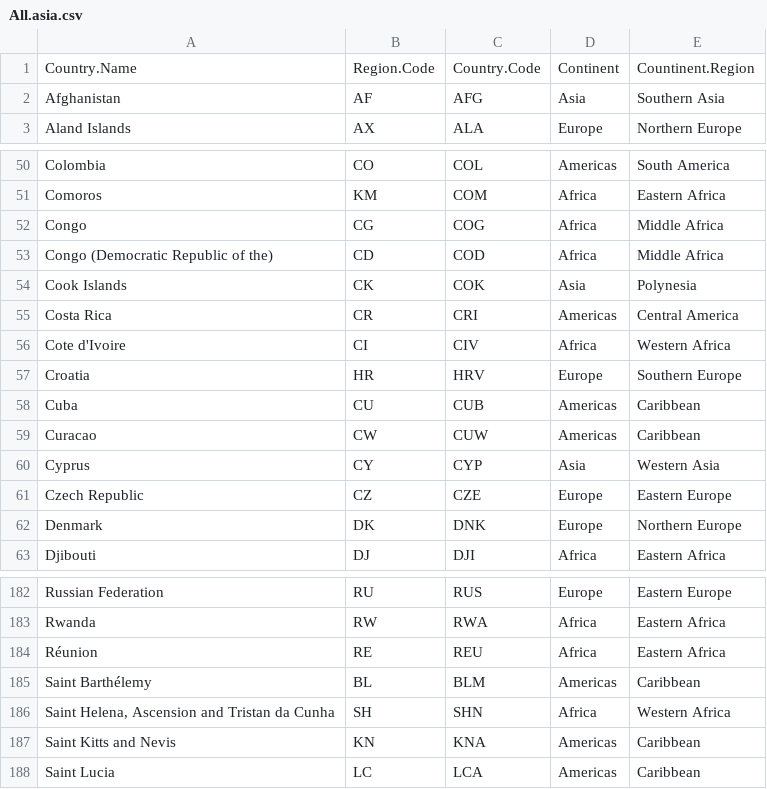
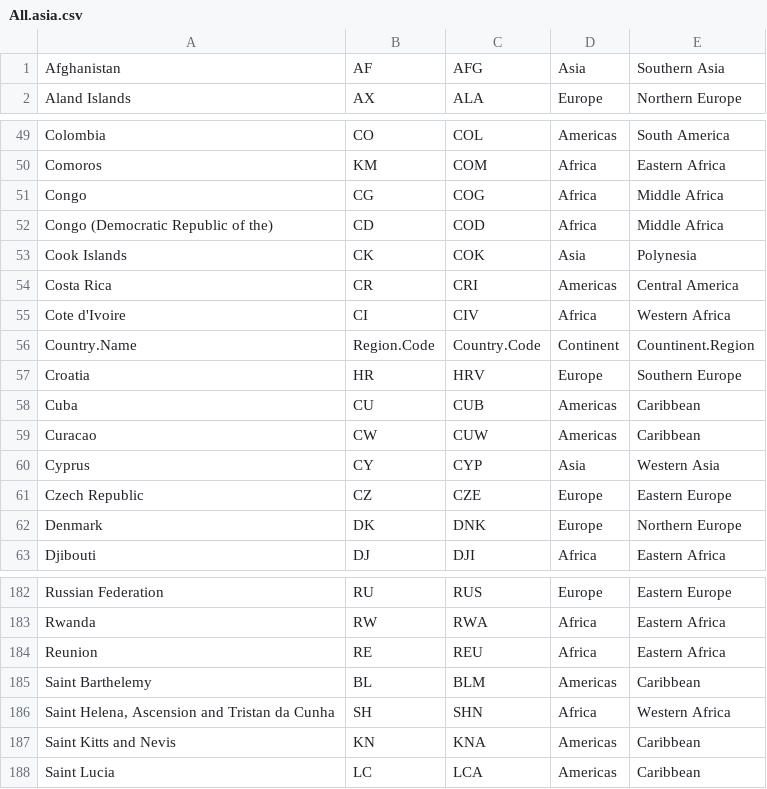
Before and after one commit to JE-Sim/new_bigdata_set, a CSV file: raw data/All.asia.csv, drawn as a sheet; only a part is shown, gaps mark what is left out.

```diff
--- a/raw data/All.asia.csv
+++ b/raw data/All.asia.csv
@@ -1,2 +1 @@
-Country.Name,Region.Code,Country.Code,Continent,Countinent.Region
 Afghanistan,AF,AFG,Asia,Southern Asia
@@ -56,2 +55,3 @@ Costa Rica,CR,CRI,Americas,Central America
 Cote d'Ivoire,CI,CIV,Africa,Western Africa
+Country.Name,Region.Code,Country.Code,Continent,Countinent.Region
 Croatia,HR,HRV,Europe,Southern Europe
@@ -183,4 +183,4 @@ Russian Federation,RU,RUS,Europe,Eastern Europe
 Rwanda,RW,RWA,Africa,Eastern Africa
-Réunion,RE,REU,Africa,Eastern Africa
-Saint Barthélemy,BL,BLM,Americas,Caribbean
+Reunion,RE,REU,Africa,Eastern Africa
+Saint Barthelemy,BL,BLM,Americas,Caribbean
 "Saint Helena, Ascension and Tristan da Cunha",SH,SHN,Africa,Western Africa
```
Also changed, not shown: 1 other file.
